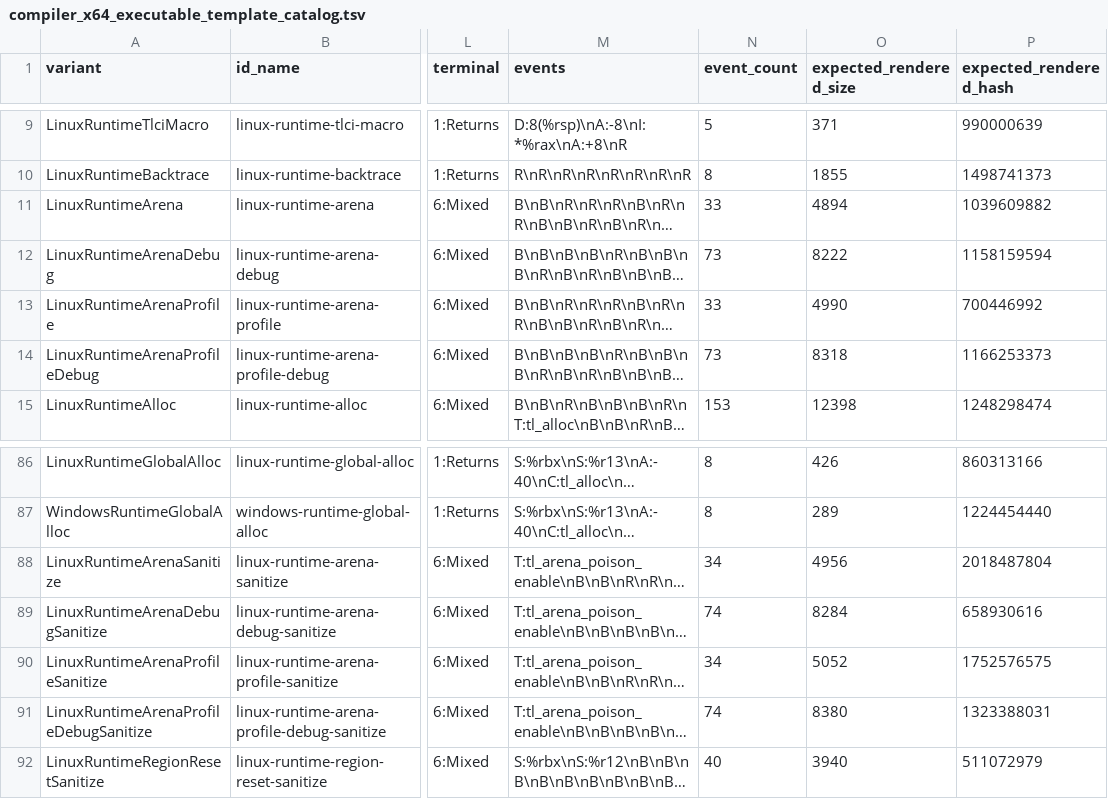
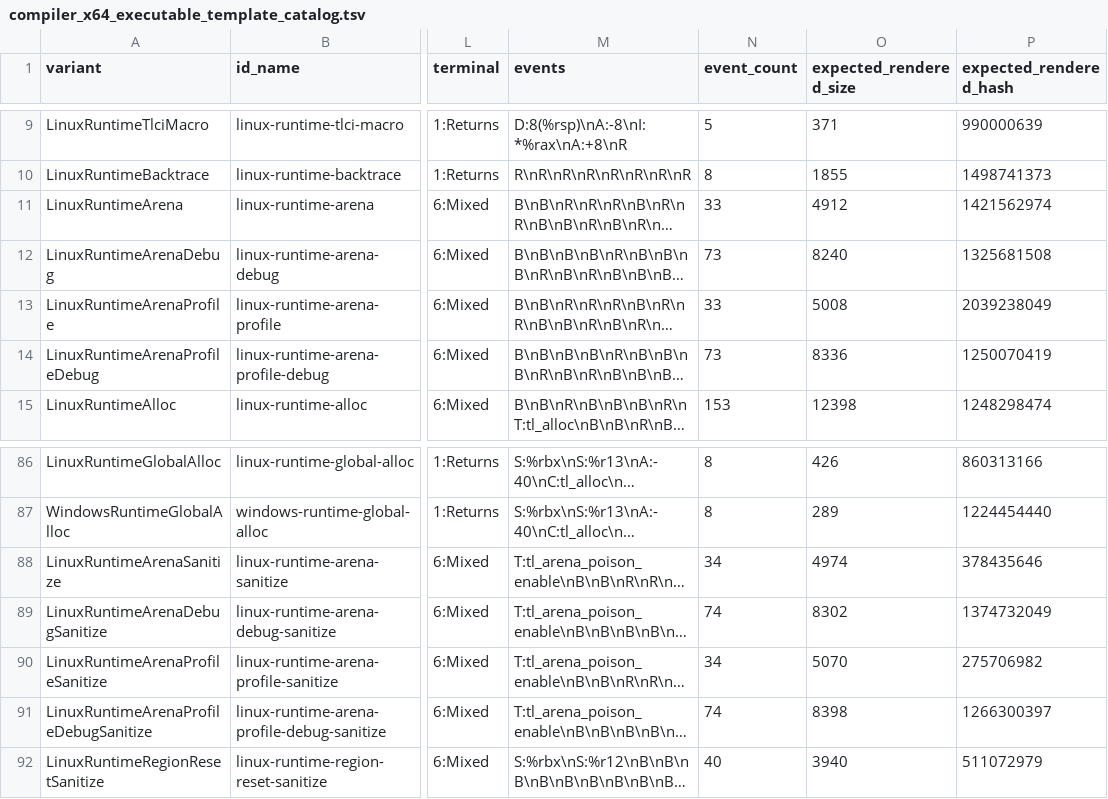
Before and after one commit to JoNil-Botta/typelisp, a TSV file: src/compiler_x64_executable_template_catalog.tsv, drawn as a sheet; only a part is shown, gaps mark what is left out; long unchanged cells end in …; the diff names each change by its address in the sheet, - before the commit and + after, or states it on an @@ line.

```diff
--- a/src/compiler_x64_executable_template_catalog.tsv
+++ b/src/compiler_x64_executable_template_catalog.tsv
-O11 (expected_rendered_size): 4894
+O11 (expected_rendered_size): 4912
-P11 (expected_rendered_hash): 1039609882
+P11 (expected_rendered_hash): 1421562974
-O12 (expected_rendered_size): 8222
+O12 (expected_rendered_size): 8240
-P12 (expected_rendered_hash): 1158159594
+P12 (expected_rendered_hash): 1325681508
-O13 (expected_rendered_size): 4990
+O13 (expected_rendered_size): 5008
-P13 (expected_rendered_hash): 700446992
+P13 (expected_rendered_hash): 2039238049
-O14 (expected_rendered_size): 8318
+O14 (expected_rendered_size): 8336
-P14 (expected_rendered_hash): 1166253373
+P14 (expected_rendered_hash): 1250070419
-O88 (expected_rendered_size): 4956
+O88 (expected_rendered_size): 4974
-P88 (expected_rendered_hash): 2018487804
+P88 (expected_rendered_hash): 378435646
-O89 (expected_rendered_size): 8284
+O89 (expected_rendered_size): 8302
-P89 (expected_rendered_hash): 658930616
+P89 (expected_rendered_hash): 1374732049
-O90 (expected_rendered_size): 5052
+O90 (expected_rendered_size): 5070
-P90 (expected_rendered_hash): 1752576575
+P90 (expected_rendered_hash): 275706982
-O91 (expected_rendered_size): 8380
+O91 (expected_rendered_size): 8398
-P91 (expected_rendered_hash): 1323388031
+P91 (expected_rendered_hash): 1266300397
```
Also changed, not shown: 2 other files.
